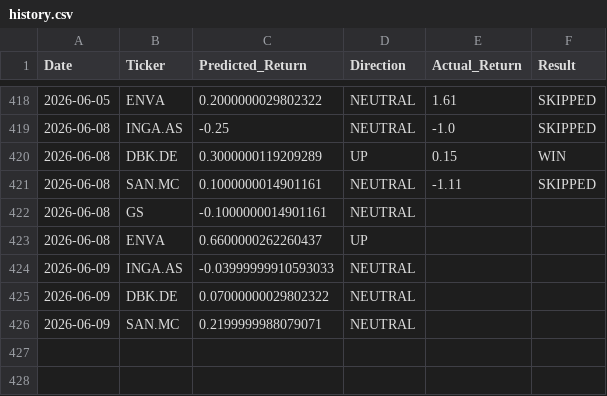
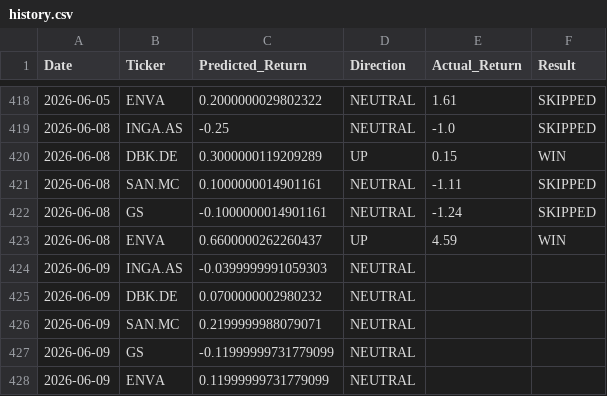
Before and after one commit to dimos-xe/stock-prediction-bot, a CSV file: history.csv, drawn as a sheet; only a part is shown, gaps mark what is left out.

Commit message:
📈 Update US prediction history [skip ci]

```diff
--- a/history.csv
+++ b/history.csv
@@ -421,6 +421,8 @@ Date,Ticker,Predicted_Return,Direction,Actual_Return,Result
 2026-06-08,SAN.MC,0.1000000014901161,NEUTRAL,-1.11,SKIPPED
-2026-06-08,GS,-0.1000000014901161,NEUTRAL,,
-2026-06-08,ENVA,0.6600000262260437,UP,,
-2026-06-09,INGA.AS,-0.03999999910593033,NEUTRAL,,
-2026-06-09,DBK.DE,0.07000000029802322,NEUTRAL,,
+2026-06-08,GS,-0.1000000014901161,NEUTRAL,-1.24,SKIPPED
+2026-06-08,ENVA,0.6600000262260437,UP,4.59,WIN
+2026-06-09,INGA.AS,-0.0399999991059303,NEUTRAL,,
+2026-06-09,DBK.DE,0.0700000002980232,NEUTRAL,,
 2026-06-09,SAN.MC,0.2199999988079071,NEUTRAL,,
+2026-06-09,GS,-0.11999999731779099,NEUTRAL,,
+2026-06-09,ENVA,0.11999999731779099,NEUTRAL,,
```
